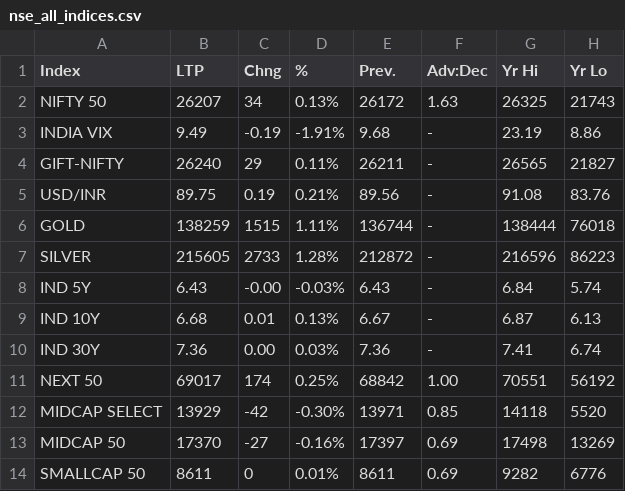
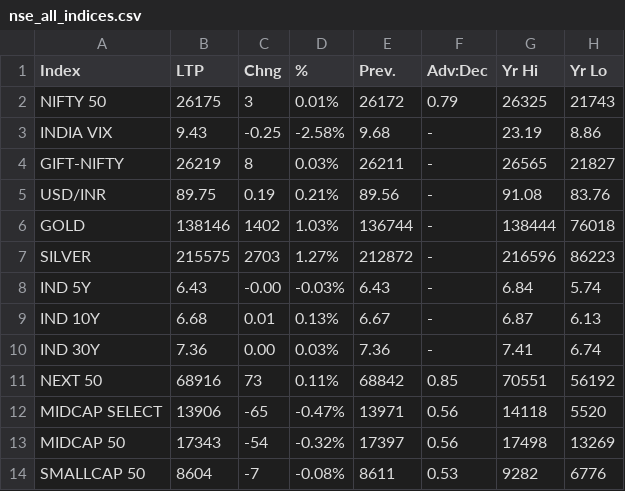
Before and after one commit to saikat-pundit/nse-all-indices-csv, a CSV file: Data/nse_all_indices.csv, drawn as a sheet; only a part is shown; the diff covers the shown part only.

```diff
--- a/Data/nse_all_indices.csv
+++ b/Data/nse_all_indices.csv
@@ -1,8 +1,8 @@
 Index,LTP,Chng,%,Prev.,Adv:Dec,Yr Hi,Yr Lo
-NIFTY 50,26207,34,0.13%,26172,1.63,26325,21743
-INDIA VIX,9.49,-0.19,-1.91%,9.68,-,23.19,8.86
-GIFT-NIFTY,26240,29,0.11%,26211,-,26565,21827
+NIFTY 50,26175,3,0.01%,26172,0.79,26325,21743
+INDIA VIX,9.43,-0.25,-2.58%,9.68,-,23.19,8.86
+GIFT-NIFTY,26219,8,0.03%,26211,-,26565,21827
 USD/INR,89.75,0.19,0.21%,89.56,-,91.08,83.76
-GOLD,138259,1515,1.11%,136744,-,138444,76018
-SILVER,215605,2733,1.28%,212872,-,216596,86223
+GOLD,138146,1402,1.03%,136744,-,138444,76018
+SILVER,215575,2703,1.27%,212872,-,216596,86223
 IND 5Y,6.43,-0.00,-0.03%,6.43,-,6.84,5.74
@@ -10,5 +10,5 @@ IND 10Y,6.68,0.01,0.13%,6.67,-,6.87,6.13
 IND 30Y,7.36,0.00,0.03%,7.36,-,7.41,6.74
-NEXT 50,69017,174,0.25%,68842,1.00,70551,56192
-MIDCAP SELECT,13929,-42,-0.30%,13971,0.85,14118,5520
-MIDCAP 50,17370,-27,-0.16%,17397,0.69,17498,13269
-SMALLCAP 50,8611,0,0.01%,8611,0.69,9282,6776
+NEXT 50,68916,73,0.11%,68842,0.85,70551,56192
+MIDCAP SELECT,13906,-65,-0.47%,13971,0.56,14118,5520
+MIDCAP 50,17343,-54,-0.32%,17397,0.56,17498,13269
+SMALLCAP 50,8604,-7,-0.08%,8611,0.53,9282,6776
```
Also changed, not shown: 73 edited cells elsewhere in this file, Data/Cash.csv, Data/GLOBAL_DATA.csv, 6 other files.
